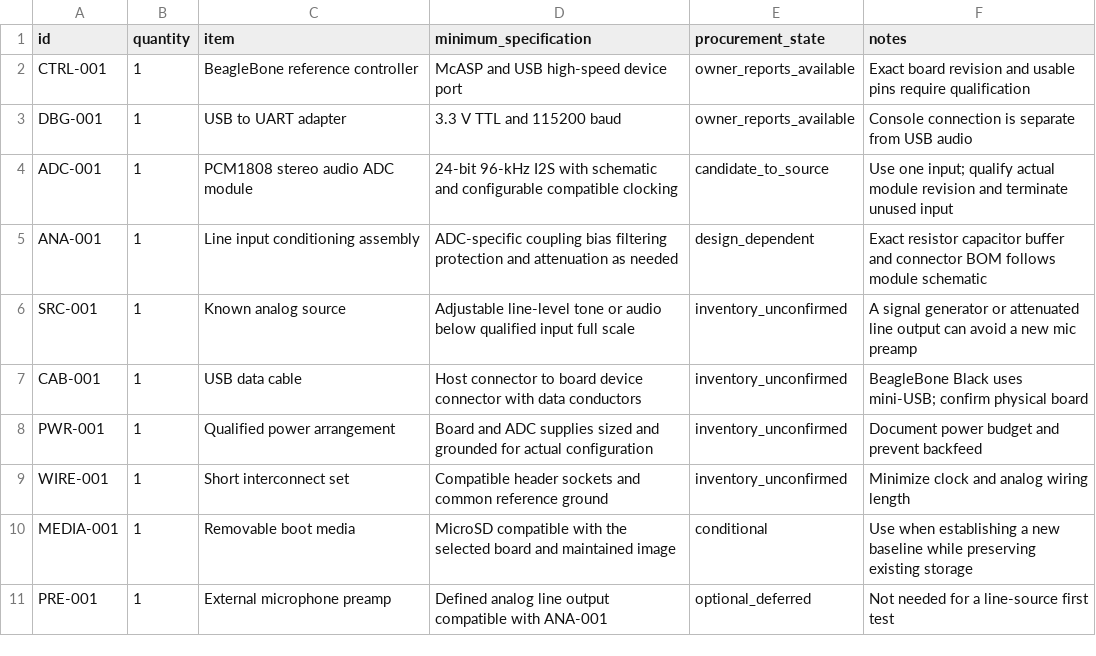
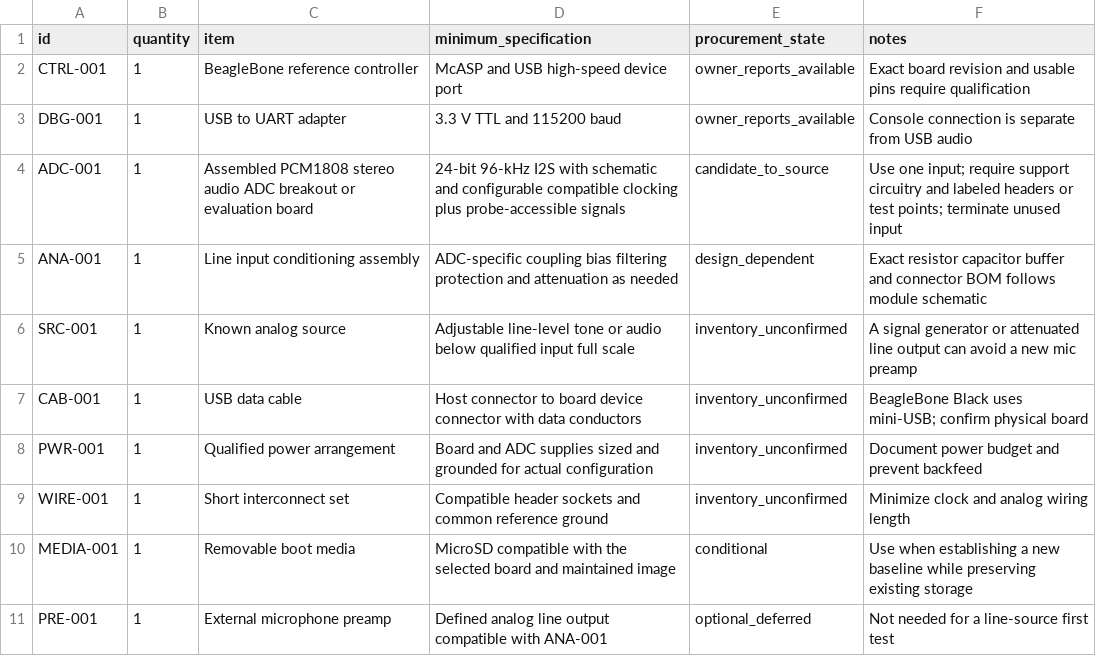
Before and after one commit to OpenSourceEverything/24ChannelUSBAudioCaptureInterface, a CSV file: hardware/bom/single-channel.csv, drawn as a sheet.

Commit message:
Require probe-accessible ADC prototypes and document analog front ends

```diff
--- a/hardware/bom/single-channel.csv
+++ b/hardware/bom/single-channel.csv
@@ -3,3 +3,3 @@ CTRL-001,1,BeagleBone reference controller,McASP and USB high-speed device port,
 DBG-001,1,USB to UART adapter,3.3 V TTL and 115200 baud,owner_reports_available,Console connection is separate from USB audio
-ADC-001,1,PCM1808 stereo audio ADC module,24-bit 96-kHz I2S with schematic and configurable compatible clocking,candidate_to_source,Use one input; qualify actual module revision and terminate unused input
+ADC-001,1,Assembled PCM1808 stereo audio ADC breakout or evaluation board,24-bit 96-kHz I2S with schematic and configurable compatible clocking plus probe-accessible signals,candidate_to_source,Use one input; require support circuitry and labeled headers or test points; terminate unused input
 ANA-001,1,Line input conditioning assembly,ADC-specific coupling bias filtering protection and attenuation as needed,design_dependent,Exact resistor capacitor buffer and connector BOM follows module schematic
```
Also changed, not shown: 4 other files.
